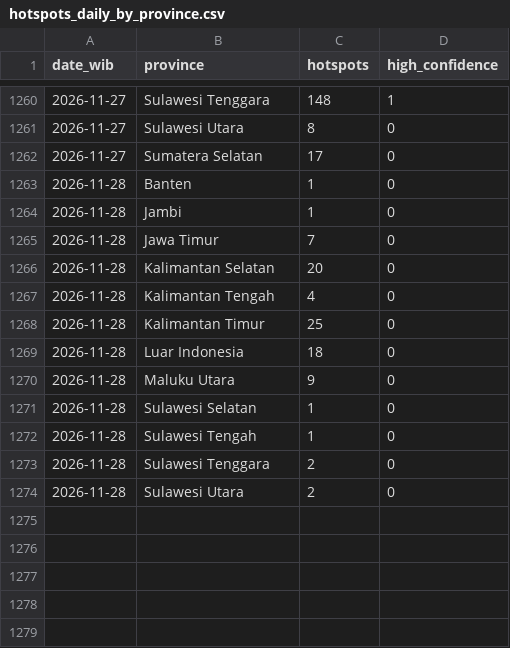
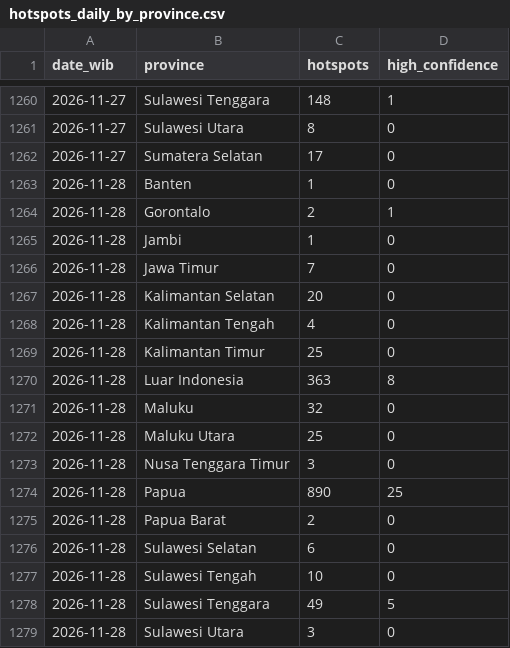
Before and after one commit to Din131/indonesia-haze-monitor, a CSV file: data/hotspots_daily_by_province.csv, drawn as a sheet; only a part is shown, gaps mark what is left out.

```diff
--- a/data/hotspots_daily_by_province.csv
+++ b/data/hotspots_daily_by_province.csv
@@ -1263,2 +1263,3 @@ date_wib,province,hotspots,high_confidence
 2026-11-28,Banten,1,0
+2026-11-28,Gorontalo,2,1
 2026-11-28,Jambi,1,0
@@ -1268,7 +1269,11 @@ date_wib,province,hotspots,high_confidence
 2026-11-28,Kalimantan Timur,25,0
-2026-11-28,Luar Indonesia,18,0
-2026-11-28,Maluku Utara,9,0
-2026-11-28,Sulawesi Selatan,1,0
-2026-11-28,Sulawesi Tengah,1,0
-2026-11-28,Sulawesi Tenggara,2,0
-2026-11-28,Sulawesi Utara,2,0
+2026-11-28,Luar Indonesia,363,8
+2026-11-28,Maluku,32,0
+2026-11-28,Maluku Utara,25,0
+2026-11-28,Nusa Tenggara Timur,3,0
+2026-11-28,Papua,890,25
+2026-11-28,Papua Barat,2,0
+2026-11-28,Sulawesi Selatan,6,0
+2026-11-28,Sulawesi Tengah,10,0
+2026-11-28,Sulawesi Tenggara,49,5
+2026-11-28,Sulawesi Utara,3,0
```
Also changed, not shown: data/run_log.csv, 6 other files.
